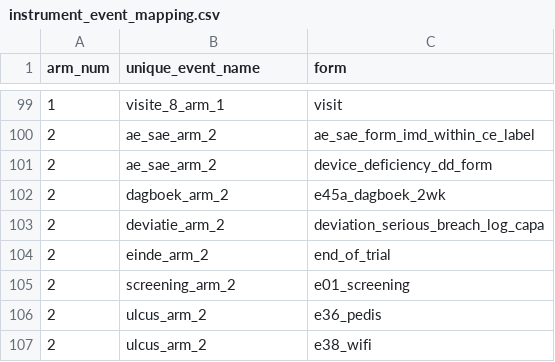
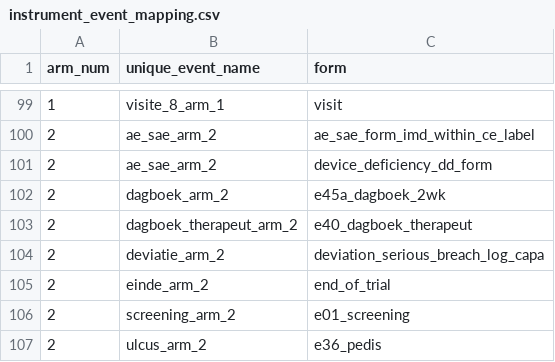
Before and after one commit to Dellfs/paradise-project, a CSV file: REDCap/instrument_event_mapping.csv, drawn as a sheet; only a part is shown, gaps mark what is left out; the shorter side is filled out with more unchanged rows.

```diff
--- a/REDCap/instrument_event_mapping.csv
+++ b/REDCap/instrument_event_mapping.csv
@@ -102,2 +102,3 @@ arm_num,unique_event_name,form
 2,dagboek_arm_2,e45a_dagboek_2wk
+2,dagboek_therapeut_arm_2,e40_dagboek_therapeut
 2,deviatie_arm_2,deviation_serious_breach_log_capa
```
Also changed, not shown: REDCap/data_dictionary_PARADISE.csv, REDCap/data_dictionary_PARADISE_puntkomma.csv, 14 other files.
